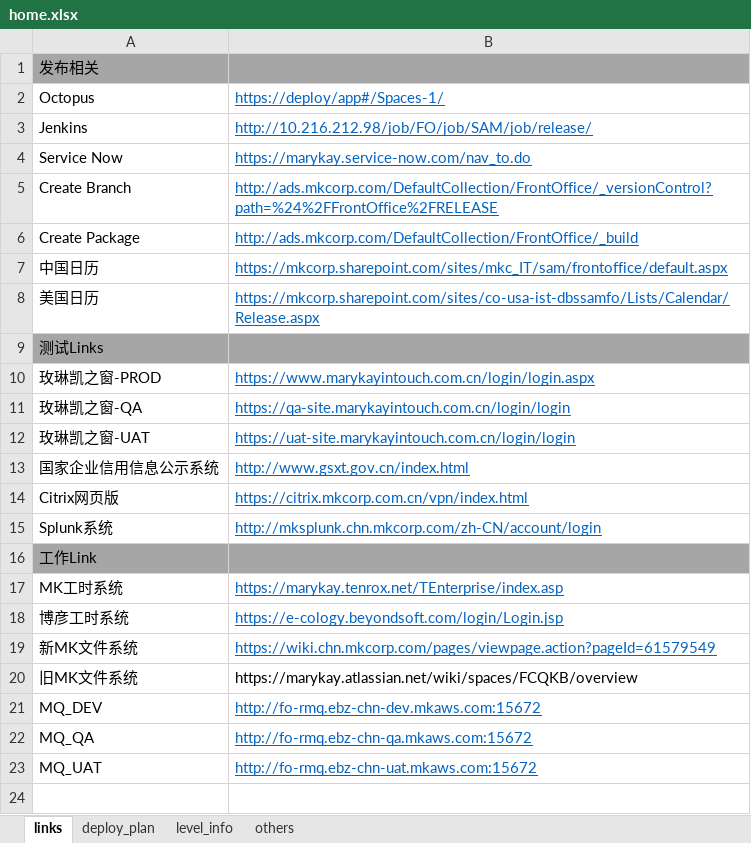
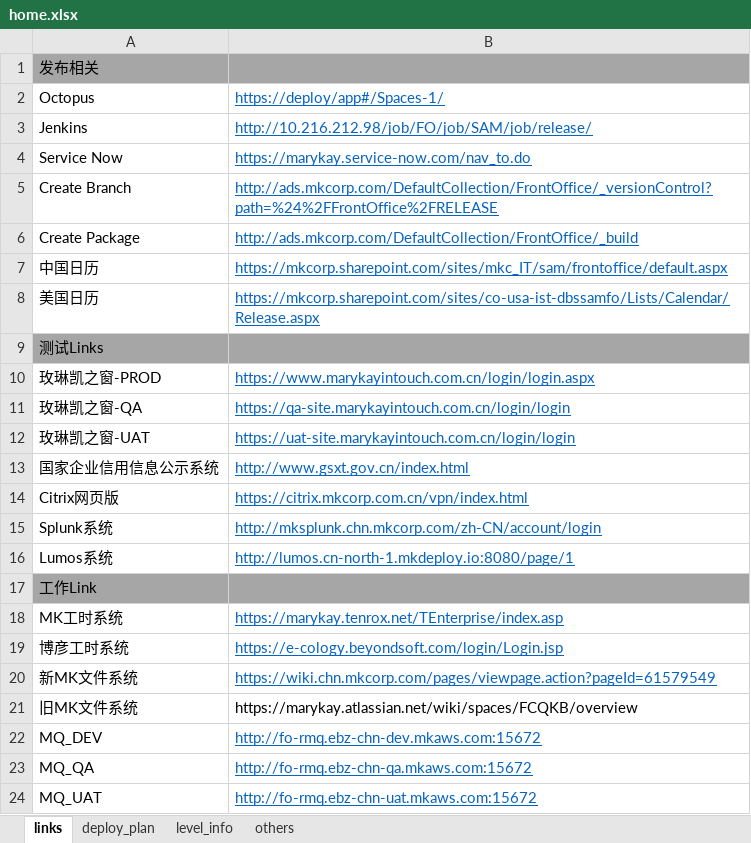
Before and after one commit to BoA0107/Project_01, an Excel workbook: P_01/doc/home.xlsx, sheet links, drawn as a sheet; values as stored, in another font and other column widths than the file's, no borders; the diff names each change by its address in the sheet, - before the commit and + after, or states it on an @@ line.

```diff
--- a/P_01/doc/home.xlsx (sheet links)
+++ b/P_01/doc/home.xlsx (sheet links)
+row 16: Lumos系统 | http://lumos.cn-north-1.mkdeploy.io:8080/page/1
```
Also changed, not shown: sheet deploy_plan, sheet level_info, 14 other files.
